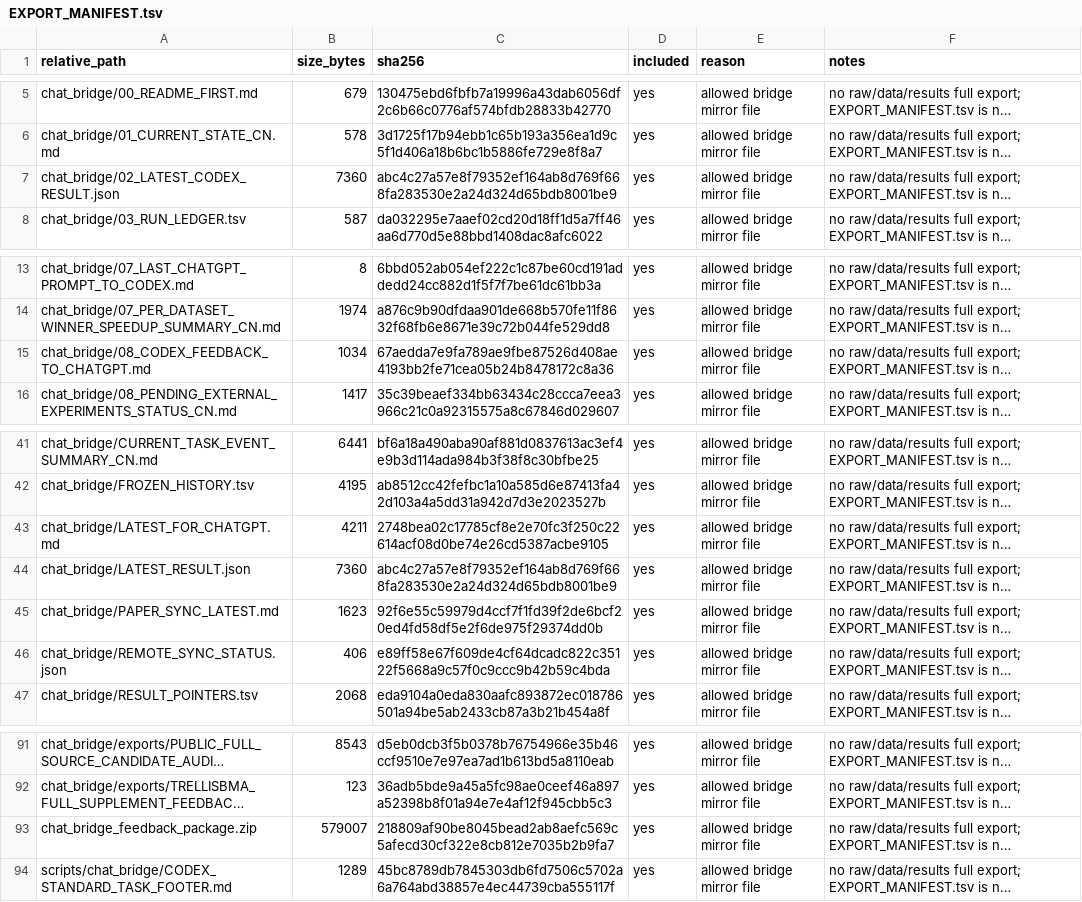
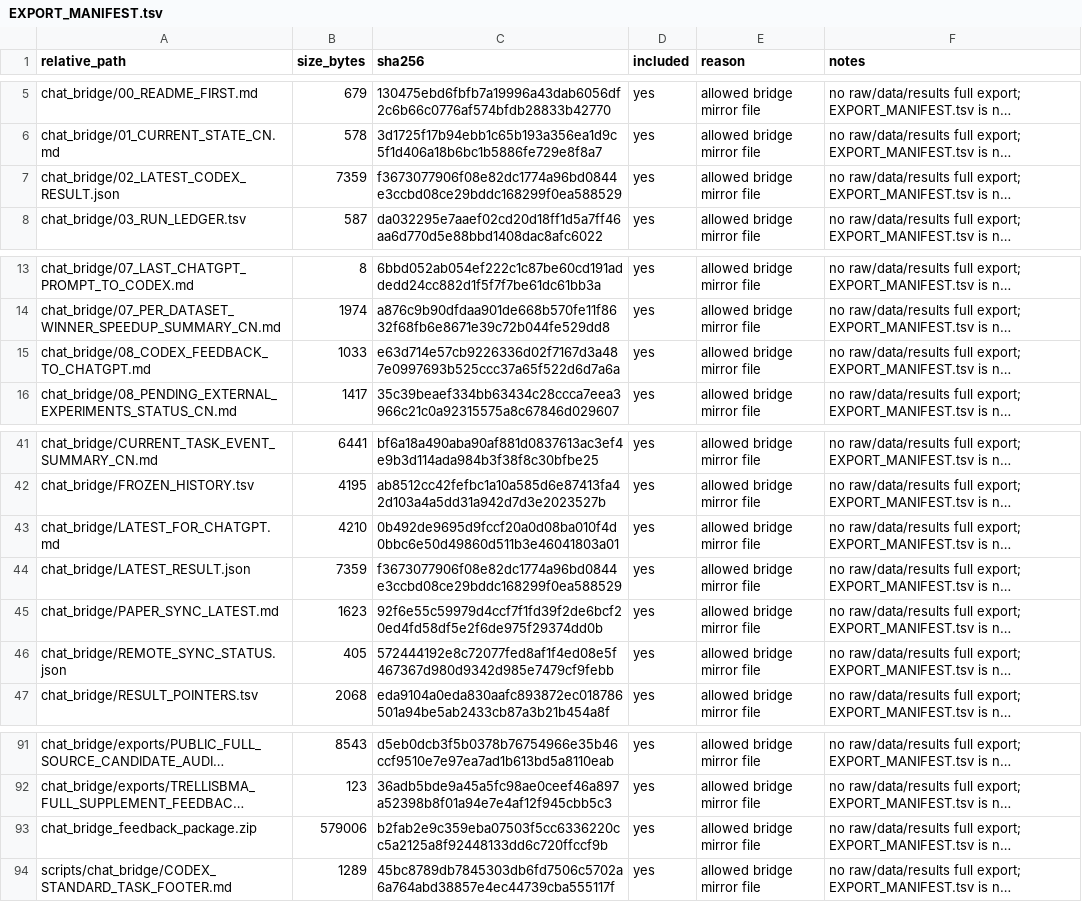
Before and after one commit to Jarvis5272/caor-chat-bridge, a TSV file: EXPORT_MANIFEST.tsv, drawn as a sheet; only a part is shown, gaps mark what is left out; long unchanged cells end in …; the diff names each change by its address in the sheet, - before the commit and + after, or states it on an @@ line.

```diff
--- a/EXPORT_MANIFEST.tsv
+++ b/EXPORT_MANIFEST.tsv
-B7 (size_bytes): 7360
+B7 (size_bytes): 7359
-C7 (sha256): abc4c27a57e8f79352ef164ab8d769f668fa283530e2a24d324d65bdb8001be9
+C7 (sha256): f3673077906f08e82dc1774a96bd0844e3ccbd08ce29bddc168299f0ea588529
-B15 (size_bytes): 1034
+B15 (size_bytes): 1033
-C15 (sha256): 67aedda7e9fa789ae9fbe87526d408ae4193bb2fe71cea05b24b8478172c8a36
+C15 (sha256): e63d714e57cb9226336d02f7167d3a487e0997693b525ccc37a65f522d6d7a6a
-B43 (size_bytes): 4211
+B43 (size_bytes): 4210
-C43 (sha256): 2748bea02c17785cf8e2e70fc3f250c22614acf08d0be74e26cd5387acbe9105
+C43 (sha256): 0b492de9695d9fccf20a0d08ba010f4d0bbc6e50d49860d511b3e46041803a01
-B44 (size_bytes): 7360
+B44 (size_bytes): 7359
-C44 (sha256): abc4c27a57e8f79352ef164ab8d769f668fa283530e2a24d324d65bdb8001be9
+C44 (sha256): f3673077906f08e82dc1774a96bd0844e3ccbd08ce29bddc168299f0ea588529
-B46 (size_bytes): 406
+B46 (size_bytes): 405
-C46 (sha256): e89ff58e67f609de4cf64dcadc822c35122f5668a9c57f0c9ccc9b42b59c4bda
+C46 (sha256): 572444192e8c72077fed8af1f4ed08e5f467367d980d9342d985e7479cf9febb
-B93 (size_bytes): 579007
+B93 (size_bytes): 579006
-C93 (sha256): 218809af90be8045bead2ab8aefc569c5afecd30cf322e8cb812e7035b2b9fa7
+C93 (sha256): b2fab2e9c359eba07503f5cc6336220cc5a2125a8f92448133dd6c720ffccf9b
```
Also changed, not shown: 6 other files.
